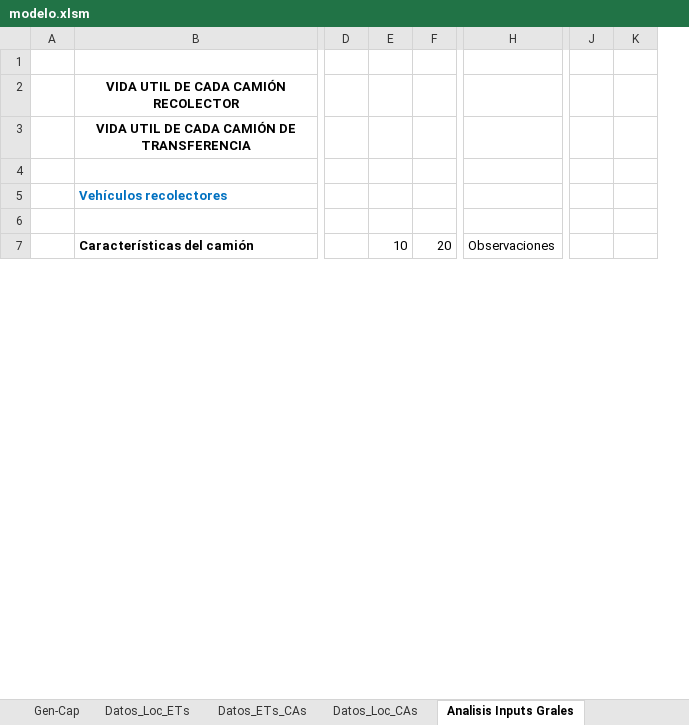
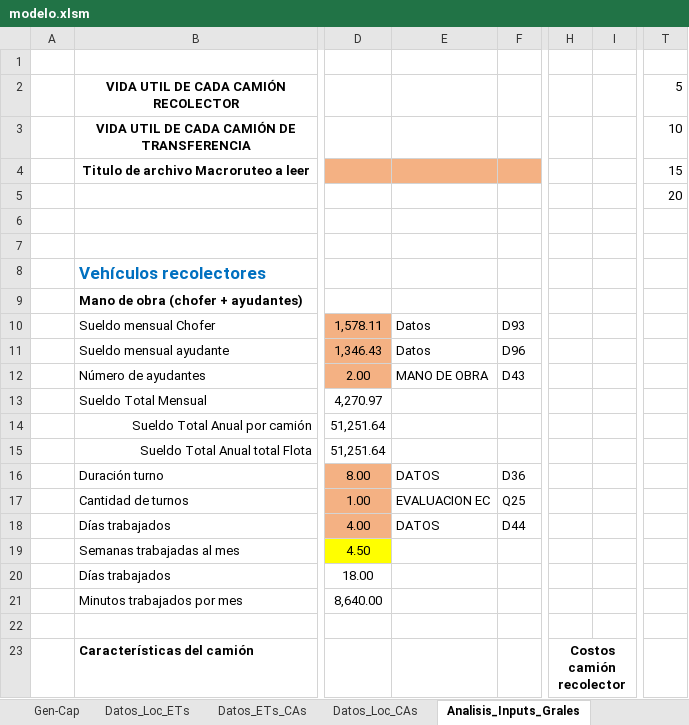
Before and after one commit to PanchoGatti/lome_python, an Excel workbook: modelo.xlsm, sheet Analisis_Inputs_Grales, drawn as a sheet; only a part is shown, gaps mark what is left out; values as stored, in another font and other column widths than the file's, no borders; charts and pictures not drawn; removed rows and columns are numbered as before the commit, all else as after; rows hold the shown columns only; the diff covers the shown part only; the diff names each change by its address in the sheet, - before the commit and + after, or states it on an @@ line.

```diff
--- a/modelo.xlsm (sheet Analisis_Inputs_Grales)
+++ b/modelo.xlsm (sheet Analisis_Inputs_Grales)
-sheet tab: Analisis Inputs Grales
+sheet tab: Analisis_Inputs_Grales
-column D, empty
-column E, row 7: 10
-column F, row 7: 20
+column D, empty
+column E, empty
+column F, empty
-column H, row 7: Observaciones
+column H, row 23: Costos camión recolector
+column I, empty
-column J, empty
-column K, empty
+column T, rows 2-3: 5 | 10
+row 4:  | Titulo de archivo Macroruteo a leer |  |  |  |  |  | 15
+row 5:  |  |  |  |  |  |  | 20
+row 6: (empty)
@@ B8 text size: larger @@
@@ row 13 moved to row 9: Mano de obra (chofer + ayudantes) @@
@@ row 14 moved to row 10: Sueldo mensual Chofer @@
@@ row 15 moved to row 11: Sueldo mensual ayudante @@
@@ row 16 moved to row 12: Número de ayudantes @@
@@ row 17 moved to row 13: Sueldo Total Mensual @@
+row 14:  | Sueldo Total Anual por camión | 51,251.64
+row 15:  | Sueldo Total Anual total Flota | 51,251.64
@@ row 20 moved to row 16: Duración turno @@
+row 17:  | Cantidad de turnos | 1.00 | EVALUACION EC | Q25
@@ row 21 moved to row 18: Días trabajados @@
@@ row 22 moved to row 19: Semanas trabajadas al mes @@
@@ row 23 moved to row 20: Días trabajados @@
@@ row 24 moved to row 21: Minutos trabajados por mes @@
```
Also changed, not shown: 33 added rows, 16 removed rows, 11 moved rows, 9 added columns, 13 edited cells and cell formats elsewhere in this sheet, sheet Analisis 20Años, sheet INPUTS_Generales, sheet Gen-Cap, sheet Datos_Loc_ETs, sheet Datos_ETs_CAs, sheet Datos_Loc_CAs, formulas that keep their value, hidden cells, charts or pictures, 14 other files.
